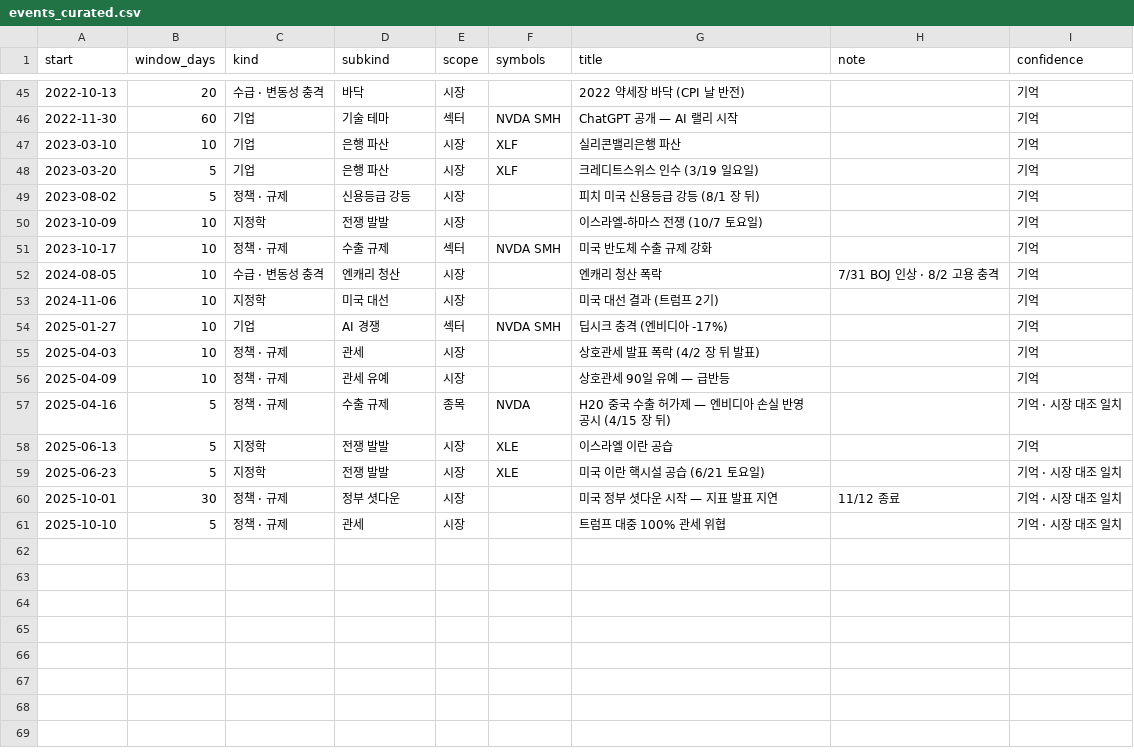
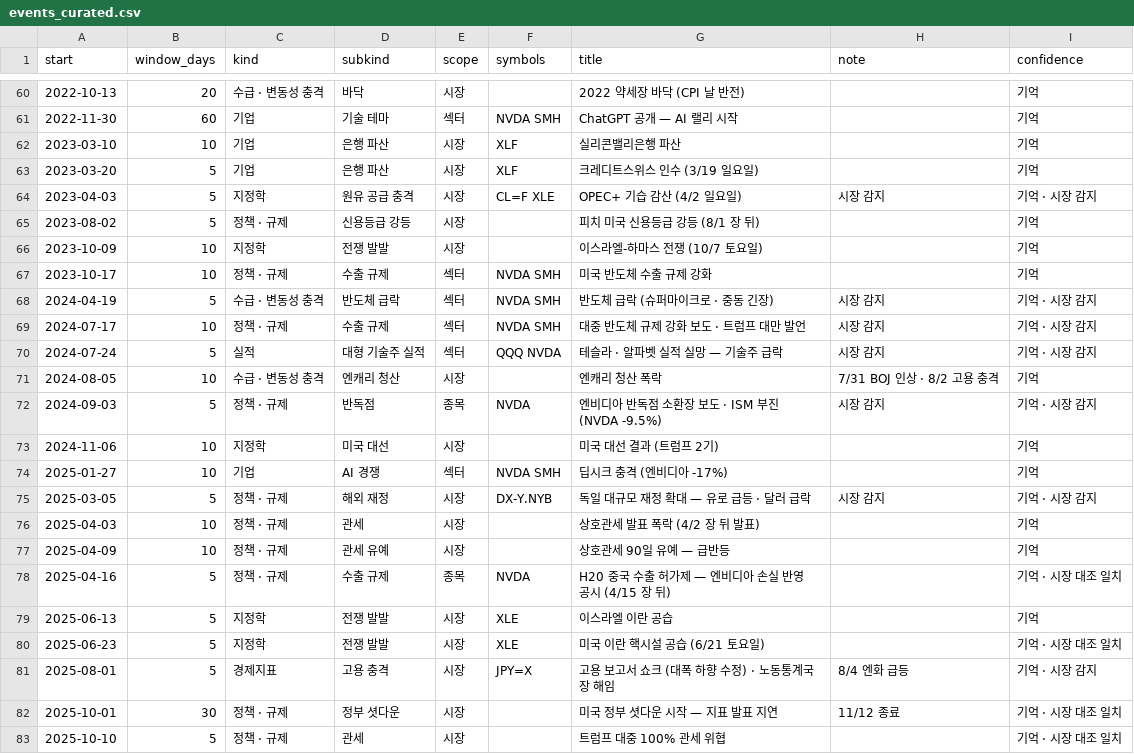
Before and after one commit to red6keep-droid/alphascope, a CSV file: experiments/issue_store/events_curated.csv, drawn as a sheet; only a part is shown, gaps mark what is left out; the diff covers the shown part only; the diff names each change by its address in the sheet, - before the commit and + after, or states it on an @@ line.

```diff
--- a/experiments/issue_store/events_curated.csv
+++ b/experiments/issue_store/events_curated.csv
+row 64: 2023-04-03 | 5 | 지정학 | 원유 공급 충격 | 시장 | CL=F XLE | OPEC+ 기습 감산 (4/2 일요일) | 시장 감지 | 기억 · 시장 감지
+row 68: 2024-04-19 | 5 | 수급 · 변동성 충격 | 반도체 급락 | 섹터 | NVDA SMH | 반도체 급락 (슈퍼마이크로 · 중동 긴장) | 시장 감지 | 기억 · 시장 감지
+row 69: 2024-07-17 | 10 | 정책 · 규제 | 수출 규제 | 섹터 | NVDA SMH | 대중 반도체 규제 강화 보도 · 트럼프 대만 발언 | 시장 감지 | 기억 · 시장 감지
+row 70: 2024-07-24 | 5 | 실적 | 대형 기술주 실적 | 섹터 | QQQ NVDA | 테슬라 · 알파벳 실적 실망 — 기술주 급락 | 시장 감지 | 기억 · 시장 감지
+row 72: 2024-09-03 | 5 | 정책 · 규제 | 반독점 | 종목 | NVDA | 엔비디아 반독점 소환장 보도 · ISM 부진 (NVDA -9.5%) | 시장 감지 | 기억 · 시장 감지
+row 75: 2025-03-05 | 5 | 정책 · 규제 | 해외 재정 | 시장 | DX-Y.NYB | 독일 대규모 재정 확대 — 유로 급등 · 달러 급락 | 시장 감지 | 기억 · 시장 감지
+row 81: 2025-08-01 | 5 | 경제지표 | 고용 충격 | 시장 | JPY=X | 고용 보고서 쇼크 (대폭 하향 수정) · 노동통계국장 해임 | 8/4 엔화 급등 | 기억 · 시장 감지
```
Also changed, not shown: 15 added rows elsewhere in this file, 1 other file.
